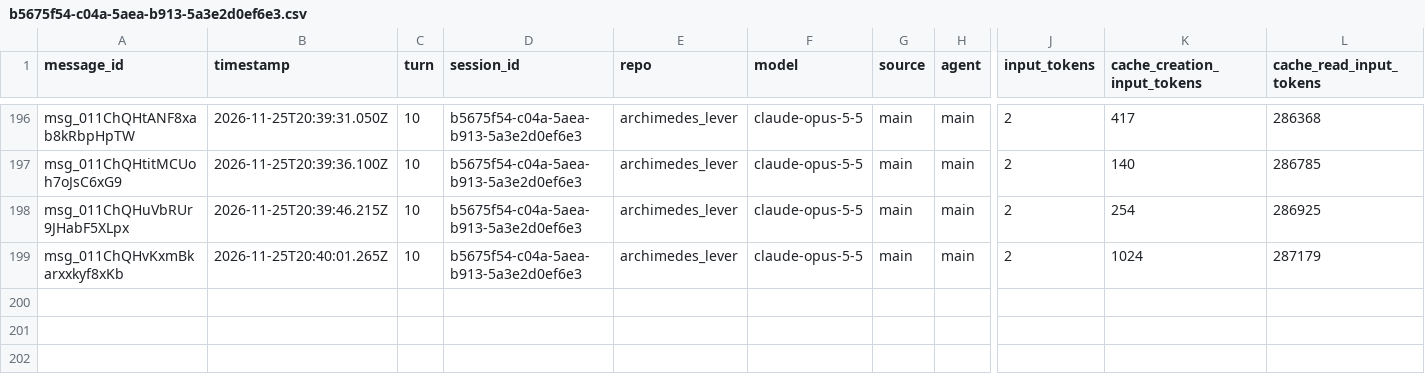
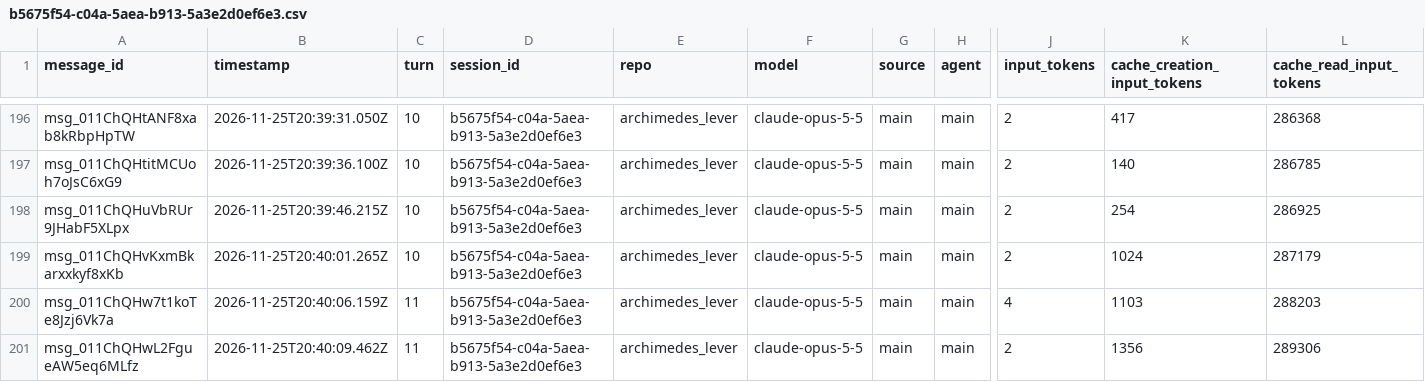
Before and after one commit to rhope-ops/archimedes_lever, a CSV file: sessions/b5675f54-c04a-5aea-b913-5a3e2d0ef6e3.csv, drawn as a sheet; only a part is shown, gaps mark what is left out; rows hold the shown columns only; the diff names each change by its address in the sheet, - before the commit and + after, or states it on an @@ line.

```diff
--- a/sessions/b5675f54-c04a-5aea-b913-5a3e2d0ef6e3.csv
+++ b/sessions/b5675f54-c04a-5aea-b913-5a3e2d0ef6e3.csv
+row 200: msg_011ChQHw7t1koTe8Jzj6Vk7a | 2026-11-25T20:40:06.159Z | 11 | b5675f54-c04a-5aea-b913-5a3e2d0ef6e3 | archimedes_lever | claude-opus-5-5 | main | main | 4 | 1103 | 288203
+row 201: msg_011ChQHwL2FgueAW5eq6MLfz | 2026-11-25T20:40:09.462Z | 11 | b5675f54-c04a-5aea-b913-5a3e2d0ef6e3 | archimedes_lever | claude-opus-5-5 | main | main | 2 | 1356 | 289306
```
